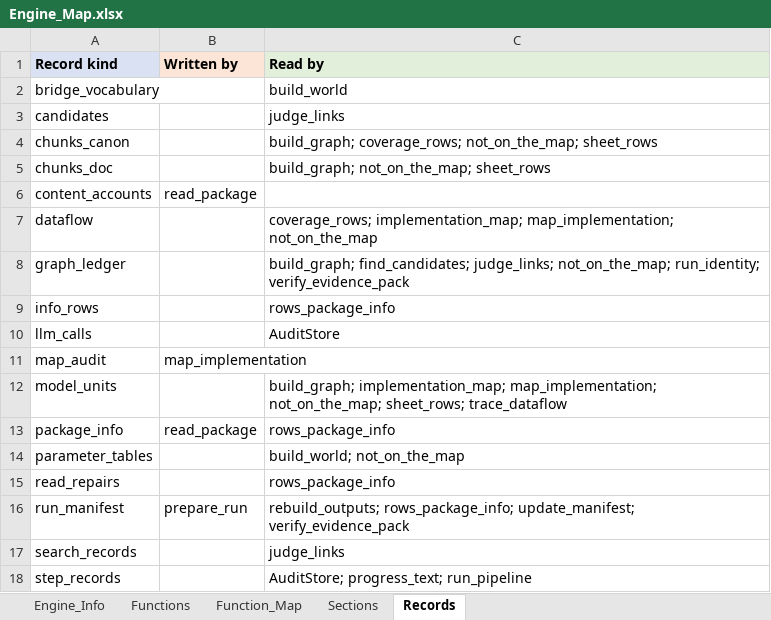
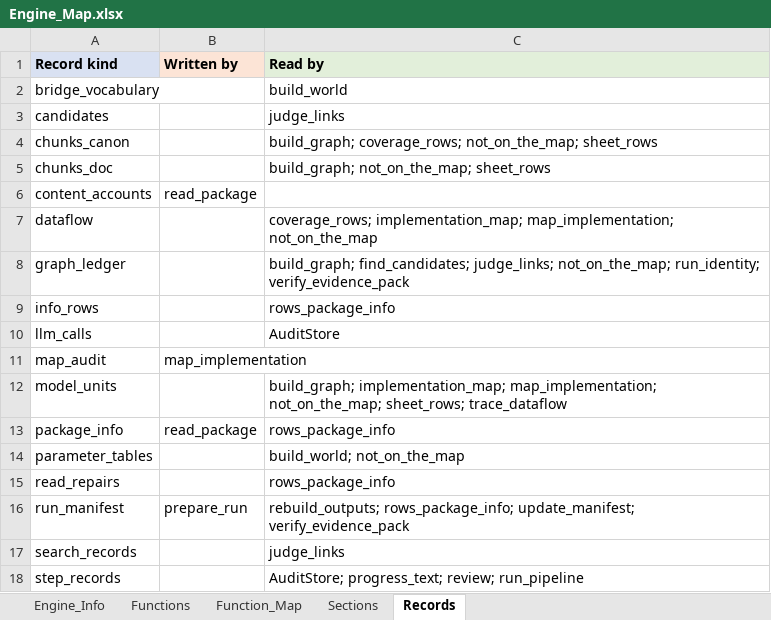
Before and after one commit to khruangbin007/verifier_simpler, an Excel workbook: Engine_Map.xlsx, sheet Records, drawn as a sheet; values as stored, in another font and other column widths than the file's, no borders; the diff names each change by its address in the sheet, - before the commit and + after, or states it on an @@ line.

Commit message:
The notebook holds no code of its own; the map's column O is each row's own code
THE NOTEBOOK. Every cell is a call into engine/verifier.py:
  cell 1  verifier.setup(dbutils)       (and the one line that loads the engine)
  cell 2  your chat(), then verifier.check_chat(chat)
  cell 3  verifier.review()
  cell 4  verifier.verify()
What cell 1's 137 lines did - the notebook's folder, the widgets, the install
with its pins, probe and restart guards, the session, the messages - and what
cells 2 to 4 did, are the engine's setup(), install(), check_chat(), review()
and verify(), tested with the rest. The session (the chat() that answered,
the run being worked on) is kept in verifier.NOTEBOOK. yaml is imported
guarded, so the engine loads on a bare cluster to install what is missing.
chat() reads its values with verifier.live(), which reads the widgets at the
moment of the call: a token pasted mid-run is now used by the next call.
Before, the values were taken only when cell 1 ran, whatever the manual said.

THE MAP, as seen on a real run:
- column O is each row's own code. A named element of a list, or a column a
  verb creates, shows name = value alone - overrides_and_caps =
  tie_anchor_overrides(tie_inputs, tie_outputs) - not the whole statement.
  flowR's range for a named argument covers its name only; the code now
  runs from the name to the value's end.
- a final output's row shows the whole function that assembles it, so level
  0 no longer repeats level 1's statement.
- a row nothing computes - an argument of a final output, a column of the
  data given, a stored table, a file, a hard-coded number - says so,
  "tie_inputs (terminal input)", and its code is empty. Arguments keep the
  plain name.
- every named element of a list is a row, one holding only NA as much as any
  other: economic_fundamental's list() now lists its arguments.

The engine map's entry points are the four cells' functions and the five
steps as numbered now; the old list named a cell 5, an outline confirmation
and step numbers from two restructurings ago. Tests: 251 pass.

```diff
--- a/Engine_Map.xlsx (sheet Records)
+++ b/Engine_Map.xlsx (sheet Records)
-C18 (Read by): AuditStore; progress_text; run_pipeline
+C18 (Read by): AuditStore; progress_text; review; run_pipeline
```
Also changed, not shown: sheet Function_Map, sheet Functions, sheet Sections, sheet Engine_Info, 7 other files.
